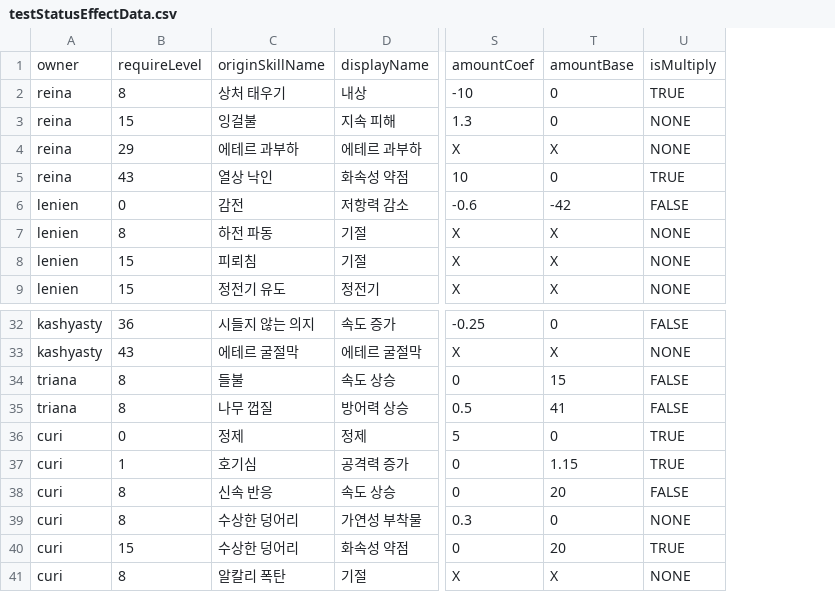
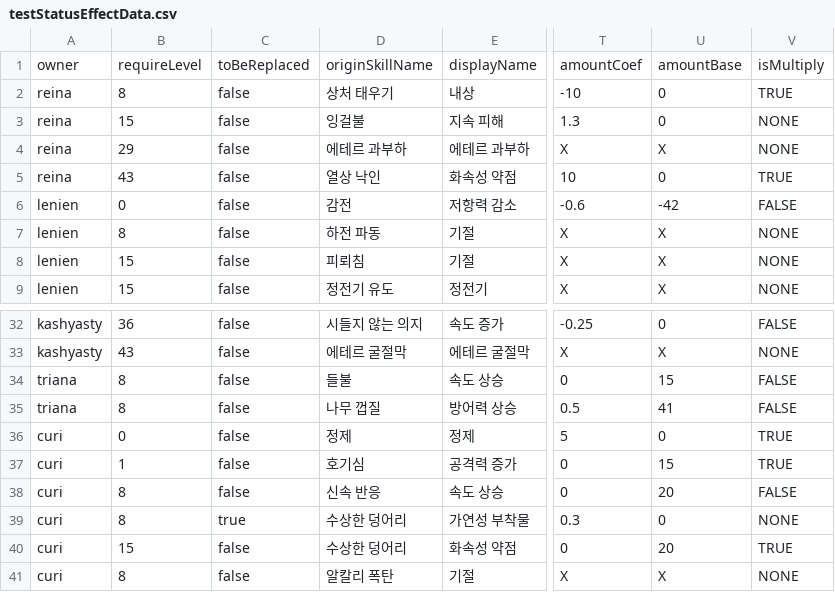
Before and after one commit to GGGC2/Epic_monad, a CSV file: Assets/Resources/Data/testStatusEffectData.csv, drawn as a sheet; only a part is shown, gaps mark what is left out; addresses are those after the commit; the diff names each change by its address in the sheet, - before the commit and + after, or states it on an @@ line.

Commit message:
StatusEffect에 toBeReplaced 변수 추가
1. 큐리의 '가연성 부착물'과 '조연성 부착물' 스킬의 경우, csv 파일에 같은 originSkillName을 가지고 있는데, 이 경우엔 둘 중 하나만 읽어야 함.
 하지만 큐리의 '도금' 스킬의 경우 originSkillName이 동일한 두 가지 statusEffect를 모두 읽어야 하기 때문에, 구분을 두기 위해 만든 변수가 toBeReplaced.
 '가연성 부착물'과 같이 상위 강화 스킬이 존재하여 대체되어야 하는 스킬의 경우 toBeReplaced가 true이며, 이 경우 '조연성 부착물' 스킬을 위한 레벨을 넘었으면
 '조연성 부착물'로 대체됨.

```diff
--- a/Assets/Resources/Data/testStatusEffectData.csv
+++ b/Assets/Resources/Data/testStatusEffectData.csv
+column C, rows 1-9: toBeReplaced | false | false | false | false | false | false | false | false; rows 32-41: false | false | false | false | false | false | false | true | false | false
-U37: 1.15
+U37: 15
```
Also changed, not shown: 7 other files.
